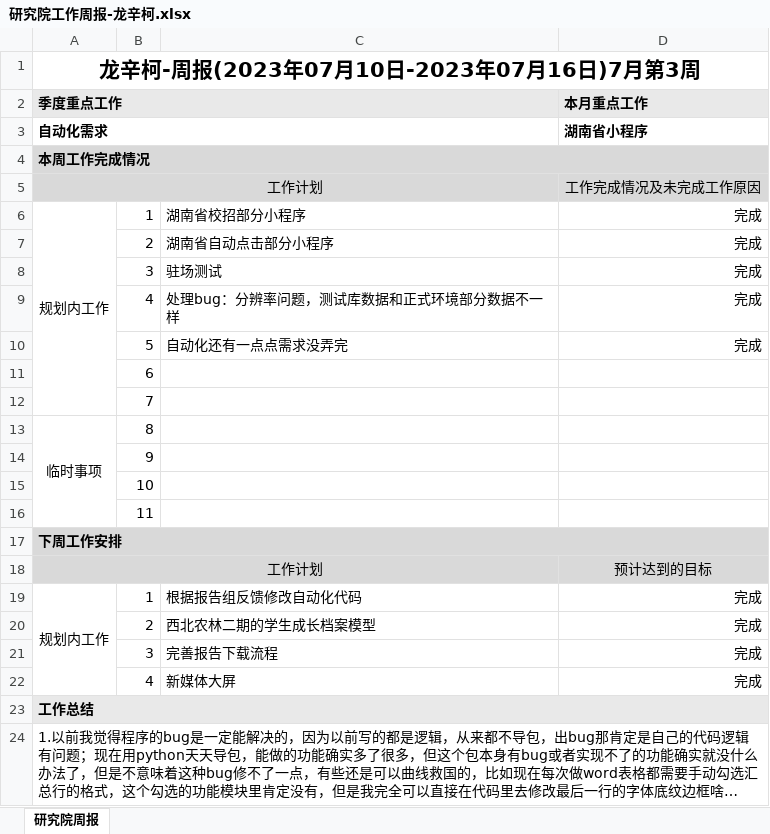
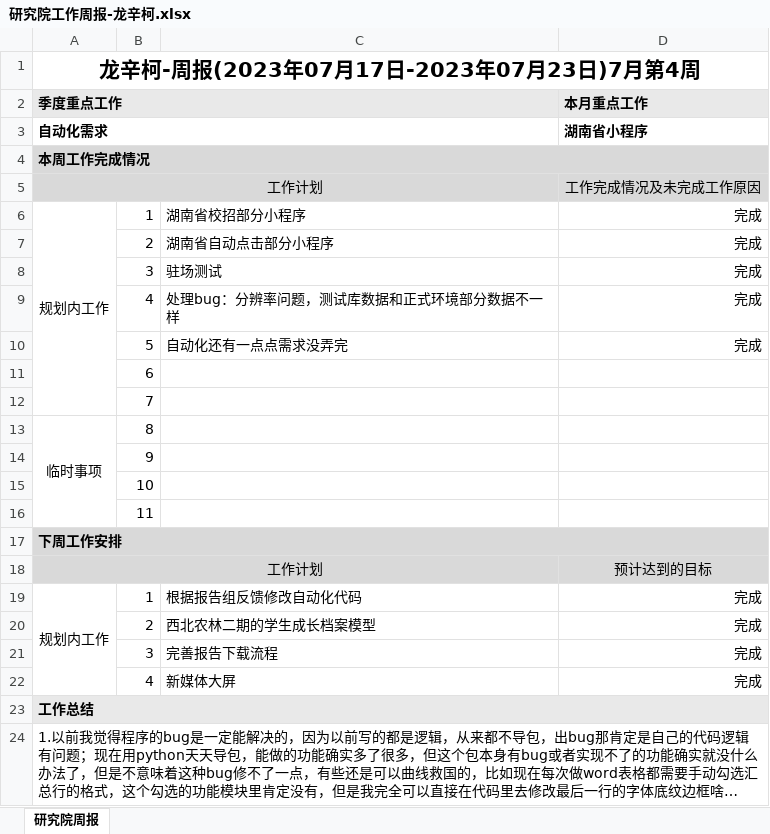
Before and after one commit to longxinke2/myCode, an Excel workbook: lib/研究院工作周报-龙辛柯.xlsx, sheet 研究院周报, drawn as a sheet; long unchanged cells end in …; values as stored, in another font and other column widths than the file's, no borders; the diff names each change by its address in the sheet, - before the commit and + after, or states it on an @@ line.

```diff
--- a/lib/研究院工作周报-龙辛柯.xlsx (sheet 研究院周报)
+++ b/lib/研究院工作周报-龙辛柯.xlsx (sheet 研究院周报)
-A1 (季度重点工作): 龙辛柯-周报(2023年07月10日-2023年07月16日)7月第3周
+A1 (季度重点工作): 龙辛柯-周报(2023年07月17日-2023年07月23日)7月第4周
```
Also changed, not shown: 4 other files.
